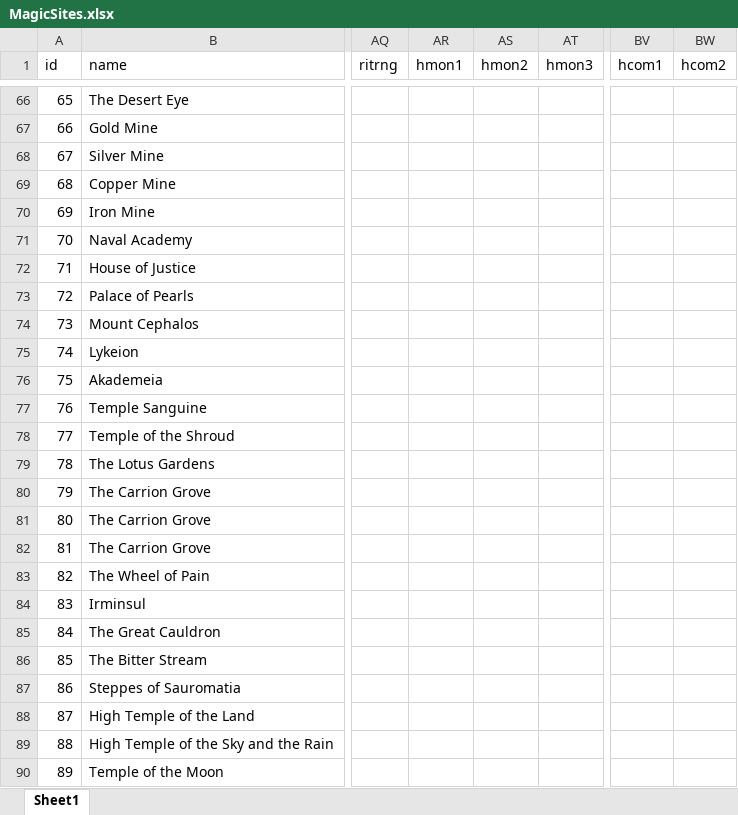
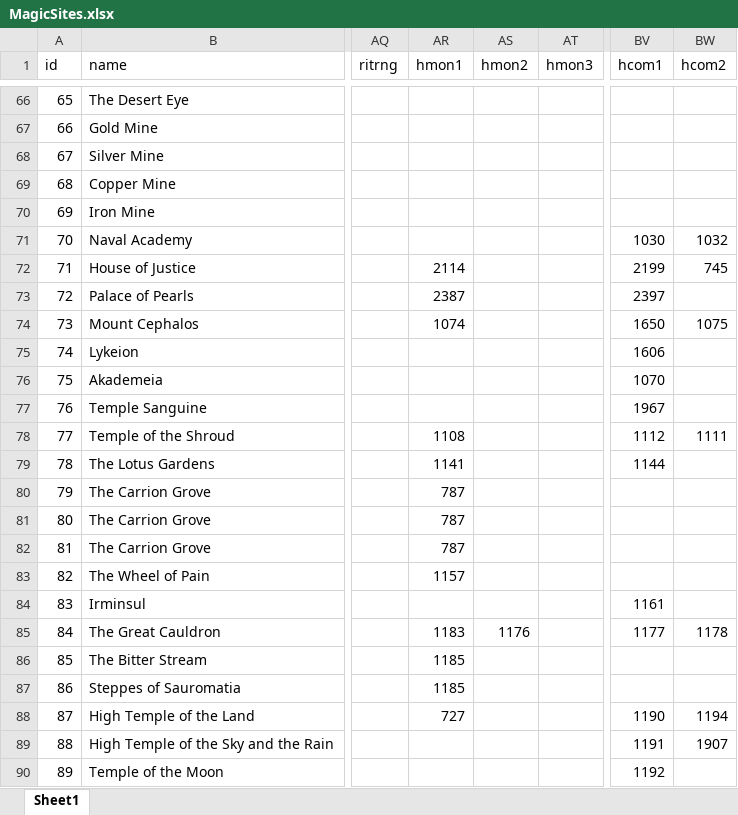
Before and after one commit to larzm42/dom4utils, an Excel workbook: MagicSites.xlsx, sheet Sheet1, drawn as a sheet; only a part is shown, gaps mark what is left out; values as stored, in another font and other column widths than the file's, no borders; the diff covers the shown part only; the diff names each change by its address in the sheet, - before the commit and + after, or states it on an @@ line.

```diff
--- a/MagicSites.xlsx (sheet Sheet1)
+++ b/MagicSites.xlsx (sheet Sheet1)
-BV71 (hcom1): (empty)
+BV71 (hcom1): 1030
-BW71 (hcom2): (empty)
+BW71 (hcom2): 1032
-AR72 (hmon1): (empty)
+AR72 (hmon1): 2114
-BV72 (hcom1): (empty)
+BV72 (hcom1): 2199
-BW72 (hcom2): (empty)
+BW72 (hcom2): 745
-AR73 (hmon1): (empty)
+AR73 (hmon1): 2387
-BV73 (hcom1): (empty)
+BV73 (hcom1): 2397
-AR74 (hmon1): (empty)
+AR74 (hmon1): 1074
-BV74 (hcom1): (empty)
+BV74 (hcom1): 1650
-BW74 (hcom2): (empty)
+BW74 (hcom2): 1075
-BV75 (hcom1): (empty)
+BV75 (hcom1): 1606
-BV76 (hcom1): (empty)
+BV76 (hcom1): 1070
-BV77 (hcom1): (empty)
+BV77 (hcom1): 1967
-AR78 (hmon1): (empty)
+AR78 (hmon1): 1108
-BV78 (hcom1): (empty)
+BV78 (hcom1): 1112
-BW78 (hcom2): (empty)
+BW78 (hcom2): 1111
-AR79 (hmon1): (empty)
+AR79 (hmon1): 1141
-BV79 (hcom1): (empty)
+BV79 (hcom1): 1144
-AR80:AR82 (hmon1): (empty)
+AR80:AR82 (hmon1): 787
-AR83 (hmon1): (empty)
+AR83 (hmon1): 1157
-BV84 (hcom1): (empty)
+BV84 (hcom1): 1161
-AR85 (hmon1): (empty)
+AR85 (hmon1): 1183
-AS85 (hmon2): (empty)
+AS85 (hmon2): 1176
-BV85 (hcom1): (empty)
+BV85 (hcom1): 1177
-BW85 (hcom2): (empty)
+BW85 (hcom2): 1178
-AR86:AR87 (hmon1): (empty)
+AR86:AR87 (hmon1): 1185
-AR88 (hmon1): (empty)
+AR88 (hmon1): 727
-BV88 (hcom1): (empty)
+BV88 (hcom1): 1190
-BW88 (hcom2): (empty)
+BW88 (hcom2): 1194
-BV89 (hcom1): (empty)
+BV89 (hcom1): 1191
-BW89 (hcom2): (empty)
+BW89 (hcom2): 1907
-BV90 (hcom1): (empty)
+BV90 (hcom1): 1192
```
Also changed, not shown: 11 added rows, 10 removed rows and 489 edited cells elsewhere in this sheet, BaseI.xlsx, 5 other files.
